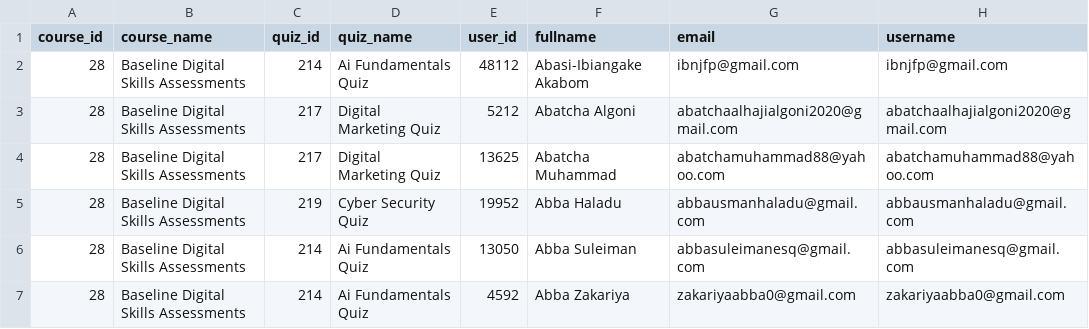
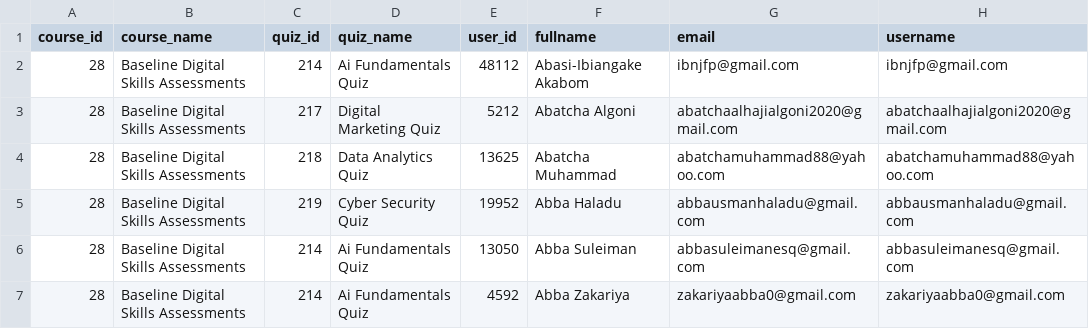
Before and after one commit to flameloaded/UNDP-Digital-Skill-Assessment-Dashboard, a CSV file: data/final_results.csv, drawn as a sheet; only a part is shown; the diff covers the shown part only; the diff names each change by its address in the sheet, - before the commit and + after, or states it on an @@ line.

```diff
--- a/data/final_results.csv
+++ b/data/final_results.csv
-C4 (quiz_id): 217
+C4 (quiz_id): 218
-D4 (quiz_name): Digital Marketing Quiz
+D4 (quiz_name): Data Analytics Quiz
```
Also changed, not shown: 6 added rows and 98 edited cells elsewhere in this file, 1 other file.
